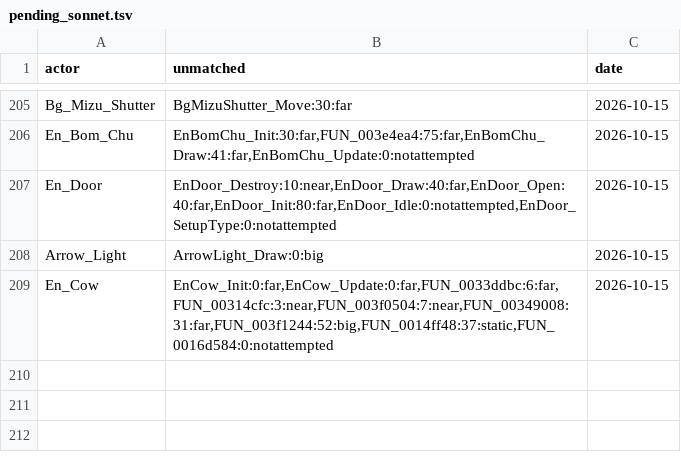
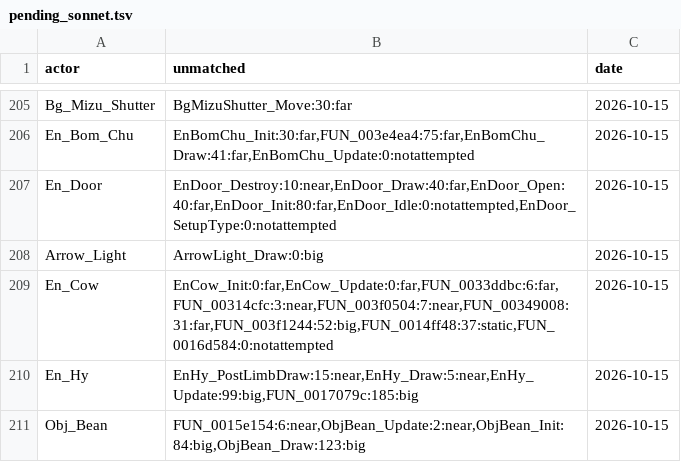
Before and after one commit to NSCabezon/OOT3DDecompile, a TSV file: pending_sonnet.tsv, drawn as a sheet; only a part is shown, gaps mark what is left out; the diff names each change by its address in the sheet, - before the commit and + after, or states it on an @@ line.

```diff
--- a/pending_sonnet.tsv
+++ b/pending_sonnet.tsv
+row 210: En_Hy | EnHy_PostLimbDraw:15:near,EnHy_Draw:5:near,EnHy_Update:99:big,FUN_0017079c:185:big | 2026-10-15
+row 211: Obj_Bean | FUN_0015e154:6:near,ObjBean_Update:2:near,ObjBean_Init:84:big,ObjBean_Draw:123:big | 2026-10-15
```
Also changed, not shown: leftovers.tsv, night_state.tsv, 12 other files.
